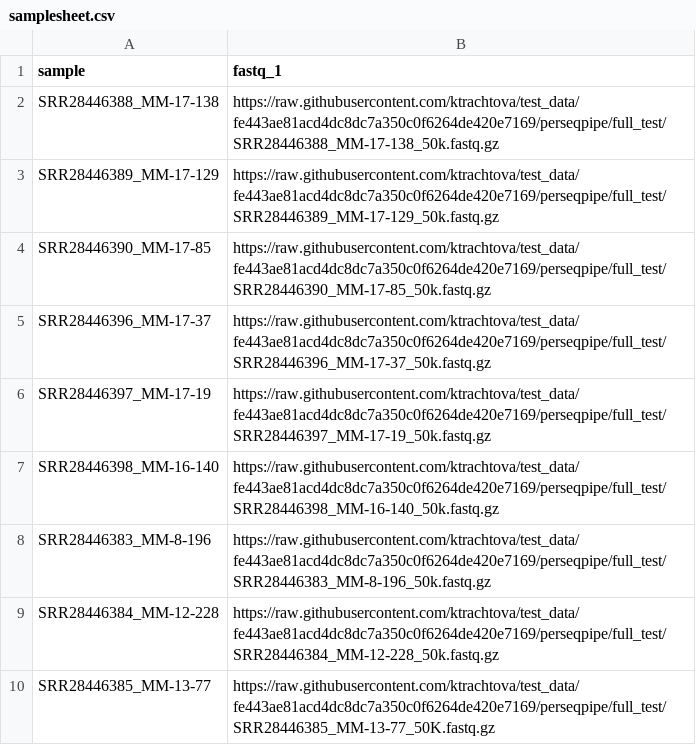
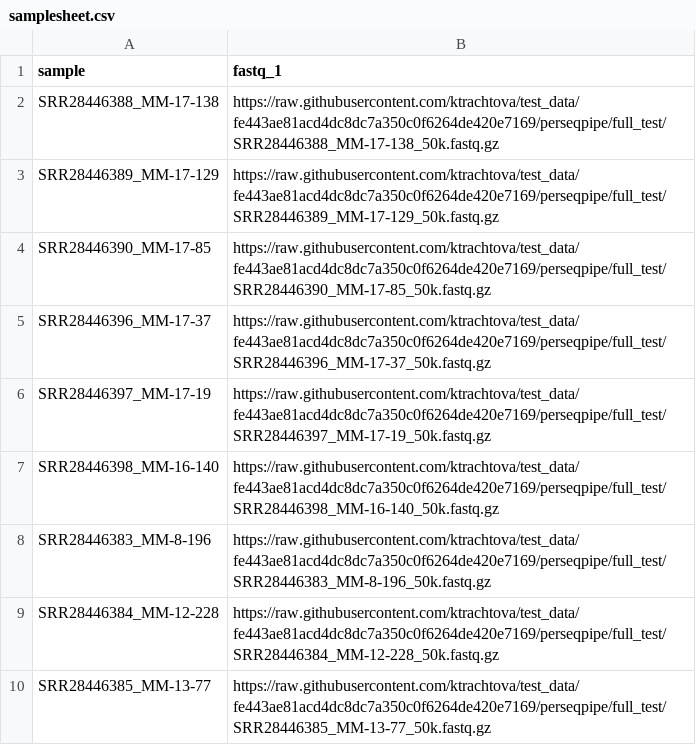
Before and after one commit to ktrachtova/test_data, a CSV file: perseqpipe/full_test/samplesheet.csv, drawn as a sheet.

Commit message:
Fixed typo in full samplesheet

```diff
--- a/perseqpipe/full_test/samplesheet.csv
+++ b/perseqpipe/full_test/samplesheet.csv
@@ -9,2 +9,2 @@ SRR28446383_MM-8-196,https://raw.githubusercontent.com/ktrachtova/test_data/fe44
 SRR28446384_MM-12-228,https://raw.githubusercontent.com/ktrachtova/test_data/fe443ae81acd4dc8dc7a350c0f6264de420e7169/perseqpipe/full_test/SRR28446384_MM-12-228_50k.fastq.gz
-SRR28446385_MM-13-77,https://raw.githubusercontent.com/ktrachtova/test_data/fe443ae81acd4dc8dc7a350c0f6264de420e7169/perseqpipe/full_test/SRR28446385_MM-13-77_50K.fastq.gz
+SRR28446385_MM-13-77,https://raw.githubusercontent.com/ktrachtova/test_data/fe443ae81acd4dc8dc7a350c0f6264de420e7169/perseqpipe/full_test/SRR28446385_MM-13-77_50k.fastq.gz
```
